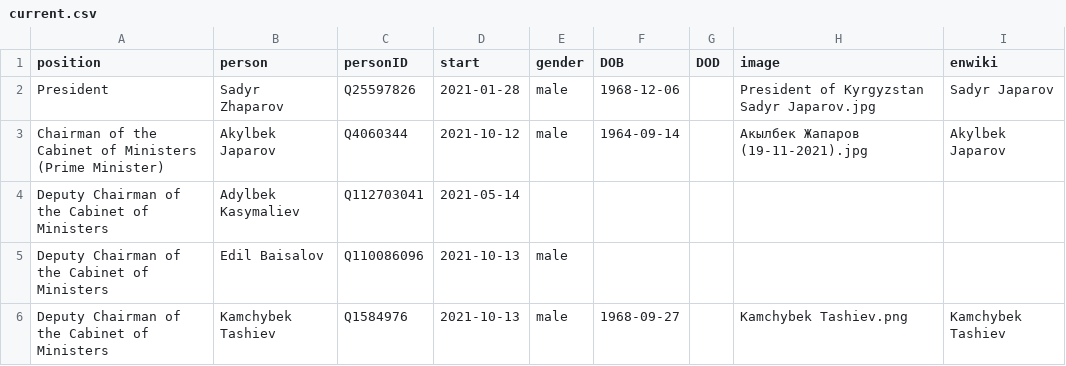
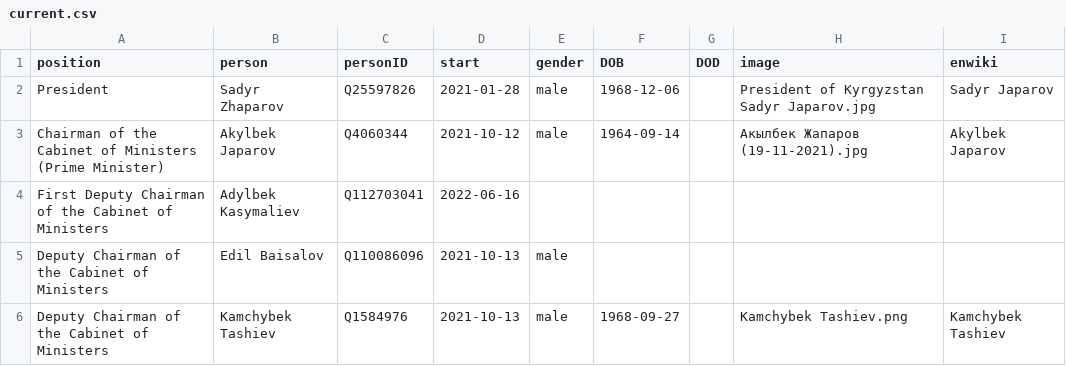
Before and after one commit to every-politician-scrapers/kyrgyzstan-ministers, a CSV file: html/current.csv, drawn as a sheet; only a part is shown.

```diff
--- a/html/current.csv
+++ b/html/current.csv
@@ -3,3 +3,3 @@ President,Sadyr Zhaparov,Q25597826,2021-01-28,male,1968-12-06,,President of Kyrg
 Chairman of the Cabinet of Ministers (Prime Minister),Akylbek Japarov,Q4060344,2021-10-12,male,1964-09-14,,Акылбек Жапаров (19-11-2021).jpg,Akylbek Japarov
-Deputy Chairman of the Cabinet of Ministers,Adylbek Kasymaliev,Q112703041,2021-05-14,,,,,
+First Deputy Chairman of the Cabinet of Ministers,Adylbek Kasymaliev,Q112703041,2022-06-16,,,,,
 Deputy Chairman of the Cabinet of Ministers,Edil Baisalov,Q110086096,2021-10-13,male,,,,
```
Also changed, not shown: html/holders21.csv, html/positions.csv, 1 other file.
